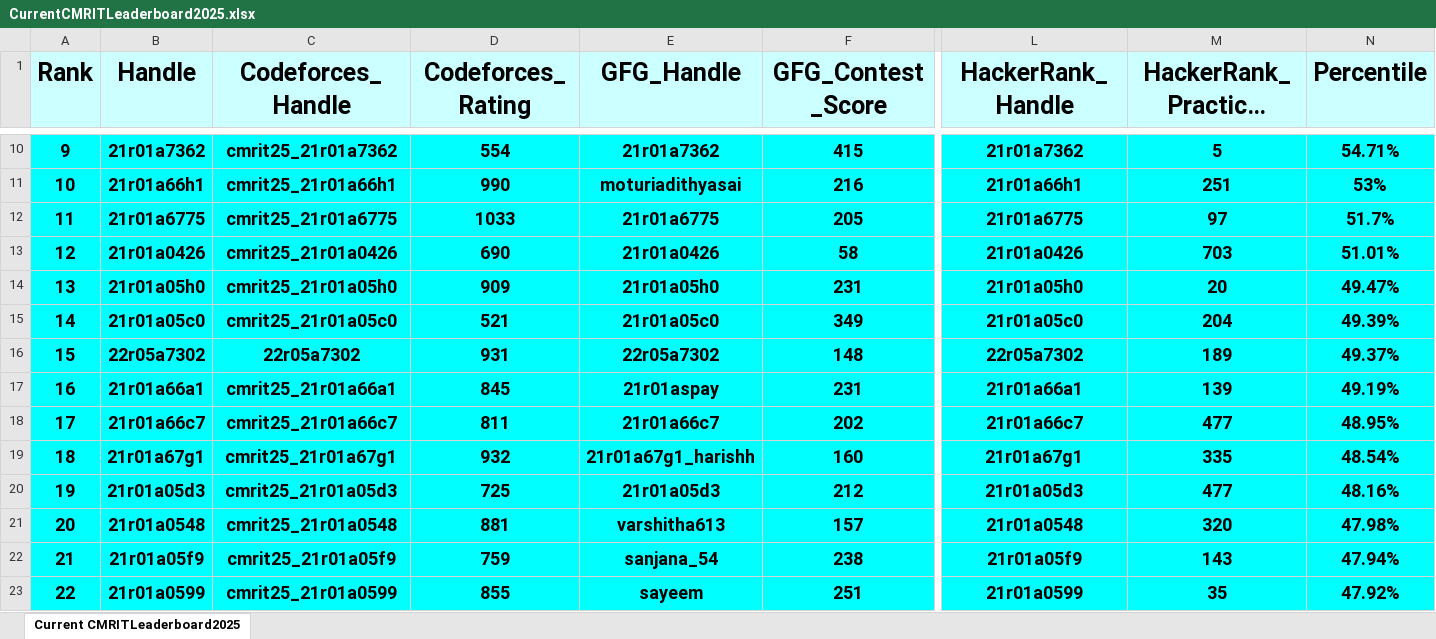
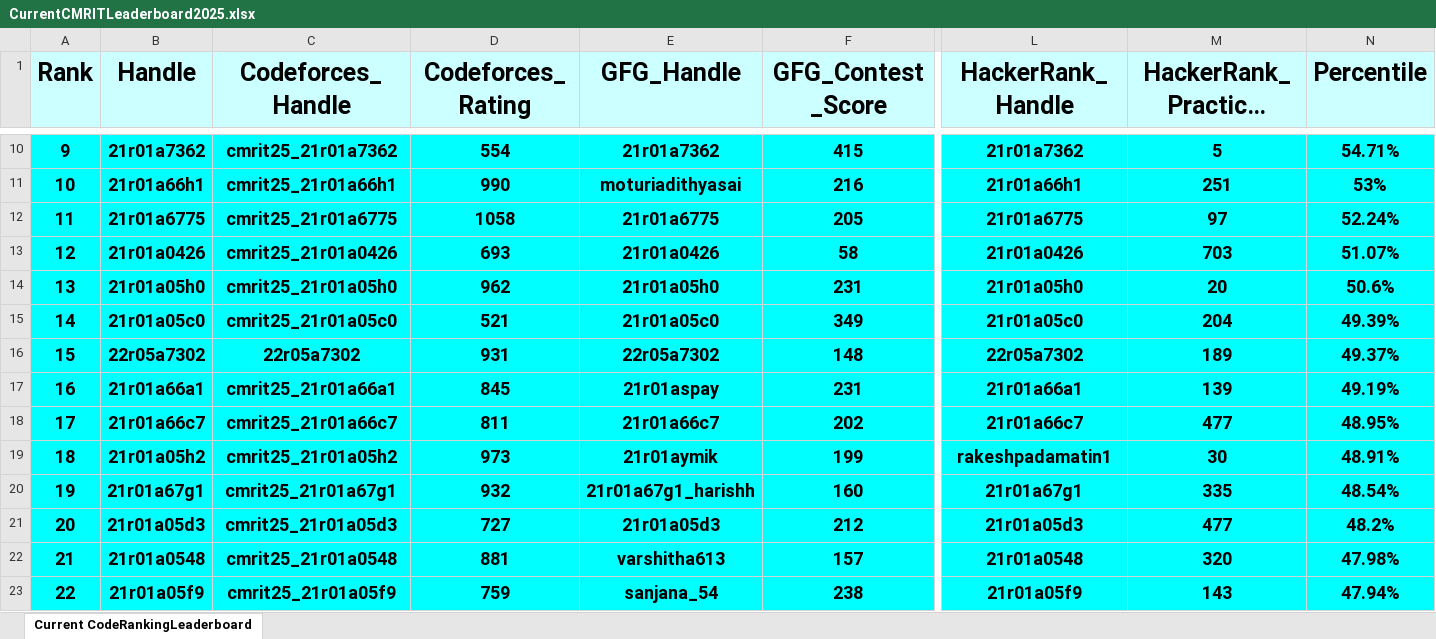
Before and after one commit to gabyah92/CMRIT2025Leaderboard, an Excel workbook: Leaderboards/CurrentCMRITLeaderboard2025.xlsx, sheet Current CodeRankingLeaderboard, drawn as a sheet; only a part is shown, gaps mark what is left out; the shorter side is filled out with more unchanged rows; long unchanged cells end in …; values as stored, in another font and other column widths than the file's, no borders; addresses are those after the commit; rows hold the shown columns only; the diff covers the shown part only; the diff names each change by its address in the sheet, - before the commit and + after, or states it on an @@ line.

```diff
--- a/Leaderboards/CurrentCMRITLeaderboard2025.xlsx (sheet Current CodeRankingLeaderboard)
+++ b/Leaderboards/CurrentCMRITLeaderboard2025.xlsx (sheet Current CodeRankingLeaderboard)
-sheet tab: Current CMRITLeaderboard2025
+sheet tab: Current CodeRankingLeaderboard
-D12 (Codeforces_Rating): 1033
+D12 (Codeforces_Rating): 1058
-N12 (Percentile): 51.7%
+N12 (Percentile): 52.24%
-D13 (Codeforces_Rating): 690
+D13 (Codeforces_Rating): 693
-N13 (Percentile): 51.01%
+N13 (Percentile): 51.07%
-D14 (Codeforces_Rating): 909
+D14 (Codeforces_Rating): 962
-N14 (Percentile): 49.47%
+N14 (Percentile): 50.6%
+row 19: 18 | 21r01a05h2 | cmrit25_21r01a05h2 | 973 | 21r01aymik | 199 | rakeshpadamatin1 | 30 | 48.91%
@@ column A (Rank) renumbered between rows 20 and 611 @@
-D21 (Codeforces_Rating): 725
+D21 (Codeforces_Rating): 727
-N21 (Percentile): 48.16%
+N21 (Percentile): 48.2%
```
Also changed, not shown: 21 added rows, 23 removed rows and 19 edited cells elsewhere in this sheet.
